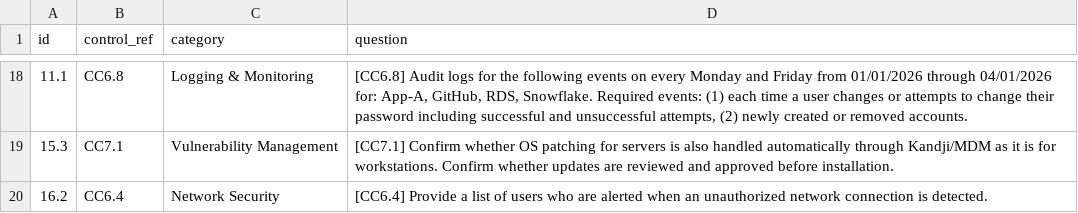
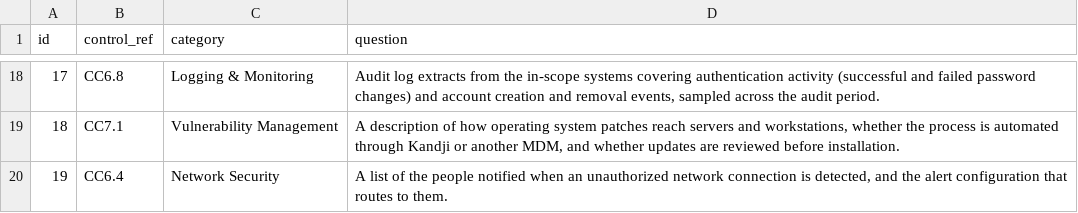
Before and after one commit to DuuMayne/EXHIBIT, a CSV file: frameworks/example_soc2_audit.csv, drawn as a sheet; only a part is shown, gaps mark what is left out; the diff covers the shown part only.

Commit message:
Rewrite example questionnaire in original wording
The example request list still carried the phrasing and item numbering of
the external list it was derived from. Every item is now worded from
scratch, item IDs are sequential, and the fixed calendar dates are
replaced with references to the audit period.

Renumbering also removes a detection hazard: the previous N.N item IDs all
matched the ISO 27001 id_pattern (^\d+\.\d+), so this file could score as
ISO 27001 instead of falling through to LLM/keyword routing as documented.

```diff
--- a/frameworks/example_soc2_audit.csv
+++ b/frameworks/example_soc2_audit.csv
@@ -18,3 +18,3 @@ id,control_ref,category,question
-11.1,CC6.8,Logging & Monitoring,"[CC6.8] Audit logs for the following events on every Monday and Friday from 01/01/2026 through 04/01/2026 for: App-A, GitHub, RDS, Snowflake. Required events: (1) each time a user changes or attempts to change their password including successful and unsuccessful attempts, (2) newly created or removed accounts."
-15.3,CC7.1,Vulnerability Management,"[CC7.1] Confirm whether OS patching for servers is also handled automatically through Kandji/MDM as it is for workstations. Confirm whether updates are reviewed and approved before installation."
-16.2,CC6.4,Network Security,"[CC6.4] Provide a list of users who are alerted when an unauthorized network connection is detected."
+17,CC6.8,Logging & Monitoring,"Audit log extracts from the in-scope systems covering authentication activity (successful and failed password changes) and account creation and removal events, sampled across the audit period."
+18,CC7.1,Vulnerability Management,"A description of how operating system patches reach servers and workstations, whether the process is automated through Kandji or another MDM, and whether updates are reviewed before installation."
+19,CC6.4,Network Security,"A list of the people notified when an unauthorized network connection is detected, and the alert configuration that routes to them."
```
Also changed, not shown: 1 added row, 1 removed row and 30 edited cells elsewhere in this file.
